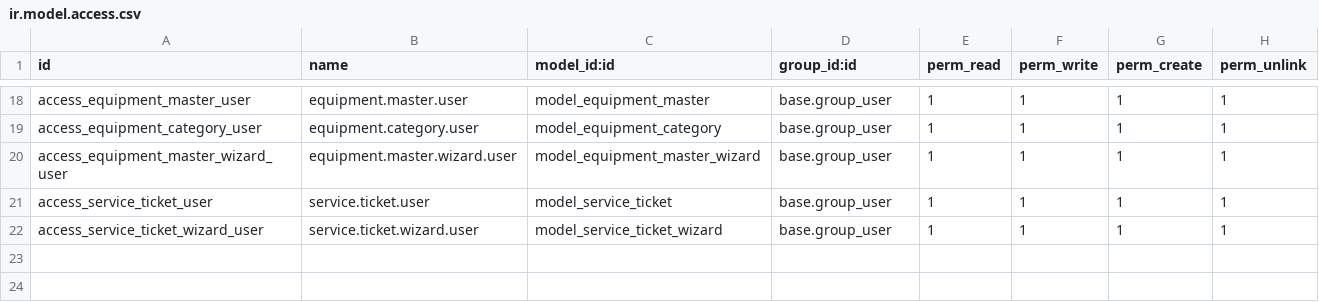
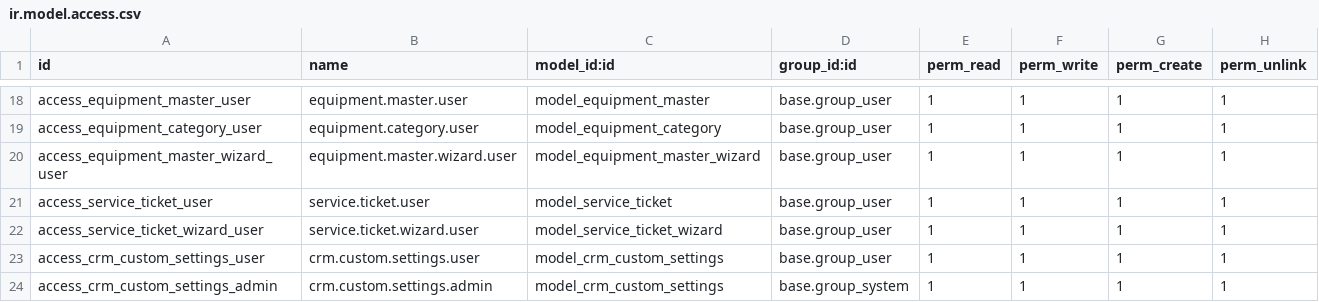
Before and after one commit to crm-ux/CRM-UX, a CSV file: addons/custom_crm_extended/security/ir.model.access.csv, drawn as a sheet; only a part is shown, gaps mark what is left out.

Commit message:
Update code for testing

```diff
--- a/addons/custom_crm_extended/security/ir.model.access.csv
+++ b/addons/custom_crm_extended/security/ir.model.access.csv
@@ -22 +22,3 @@ access_service_ticket_user,service.ticket.user,model_service_ticket,base.group_u
 access_service_ticket_wizard_user,service.ticket.wizard.user,model_service_ticket_wizard,base.group_user,1,1,1,1
+access_crm_custom_settings_user,crm.custom.settings.user,model_crm_custom_settings,base.group_user,1,1,1,1
+access_crm_custom_settings_admin,crm.custom.settings.admin,model_crm_custom_settings,base.group_system,1,1,1,1
```
